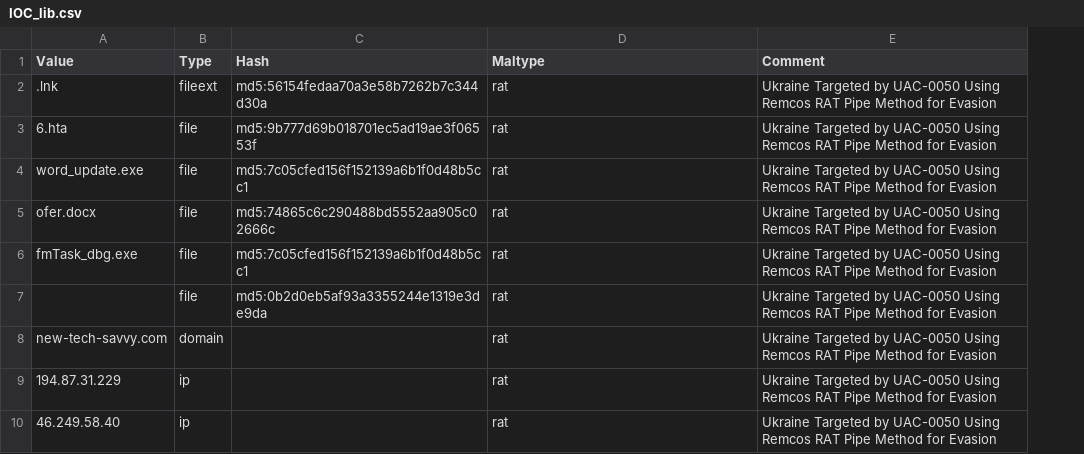
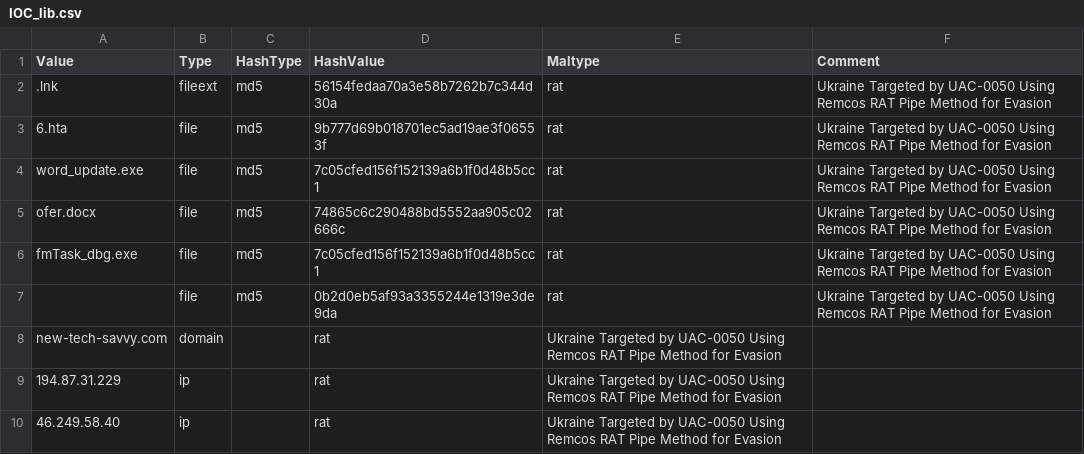
Before and after one commit to FinnvanDamme/T3_IOC_Concept, a CSV file: IOC_lib.csv, drawn as a sheet; removed rows and columns are numbered as before the commit, all else as after; the diff names each change by its address in the sheet, - before the commit and + after, or states it on an @@ line.

Commit message:
Update IOC_lib.csv

```diff
--- a/IOC_lib.csv
+++ b/IOC_lib.csv
-column C (Hash), rows 2-7: md5:56154fedaa70a3e58b7262b7c344d30a | md5:9b777d69b018701ec5ad19ae3f06553f | md5:7c05cfed156f152139a6b1f0d48b5cc1 | md5:74865c6c290488bd5552aa905c02666c | md5:7c05cfed156f152139a6b1f0d48b5cc1 | md5:0b2d0eb5af93a3355244e1319e3de9da
+column C (HashType), rows 2-7: all md5
+column D (HashValue), rows 2-10: 56154fedaa70a3e58b7262b7c344d30a | 9b777d69b018701ec5ad19ae3f06553f | 7c05cfed156f152139a6b1f0d48b5cc1 | 74865c6c290488bd5552aa905c02666c | 7c05cfed156f152139a6b1f0d48b5cc1 | 0b2d0eb5af93a3355244e1319e3de9da | rat | rat | rat
-E8:E10 (Maltype): rat
+E8:E10 (Maltype): Ukraine Targeted by UAC-0050 Using Remcos RAT Pipe Method for Evasion
-F8:F10 (Comment): Ukraine Targeted by UAC-0050 Using Remcos RAT Pipe Method for Evasion
+F8:F10 (Comment): (empty)
```
